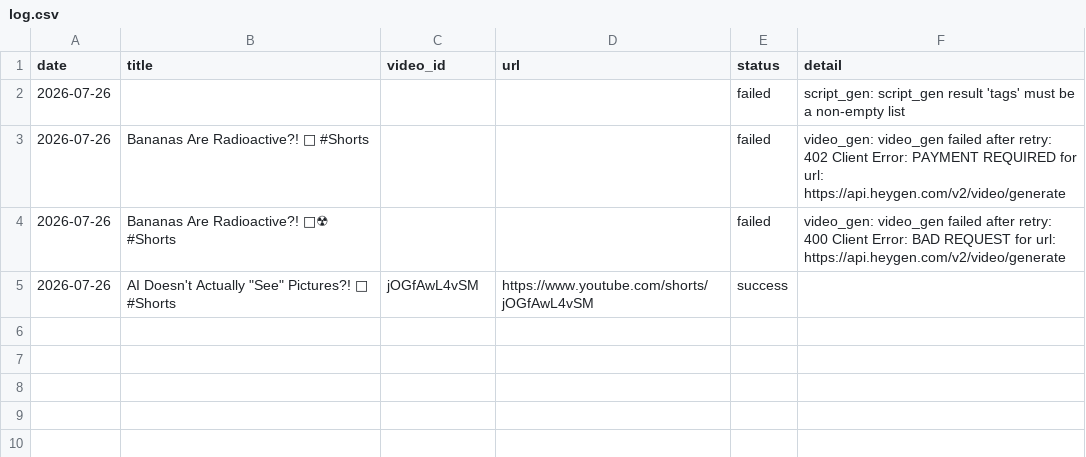
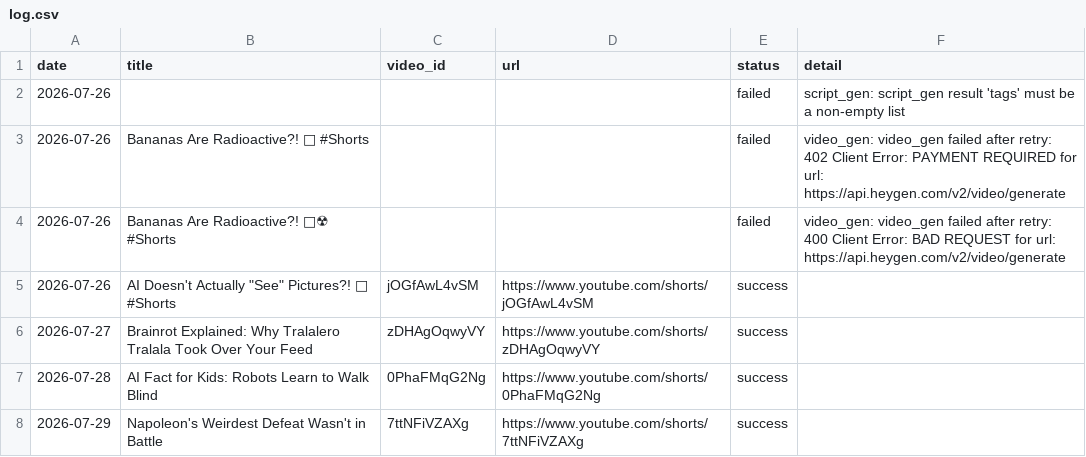
Before and after one commit to arshad8049/ytAutomationPipe, a CSV file: state/log.csv, drawn as a sheet; the diff names each change by its address in the sheet, - before the commit and + after, or states it on an @@ line.

```diff
--- a/state/log.csv
+++ b/state/log.csv
+row 6: 2026-07-27 | Brainrot Explained: Why Tralalero Tralala Took Over Your Feed | zDHAgOqwyVY | https://www.youtube.com/shorts/zDHAgOqwyVY | success
+row 7: 2026-07-28 | AI Fact for Kids: Robots Learn to Walk Blind | 0PhaFMqG2Ng | https://www.youtube.com/shorts/0PhaFMqG2Ng | success
+row 8: 2026-07-29 | Napoleon's Weirdest Defeat Wasn't in Battle | 7ttNFiVZAXg | https://www.youtube.com/shorts/7ttNFiVZAXg | success
```
Also changed, not shown: 8 other files.
